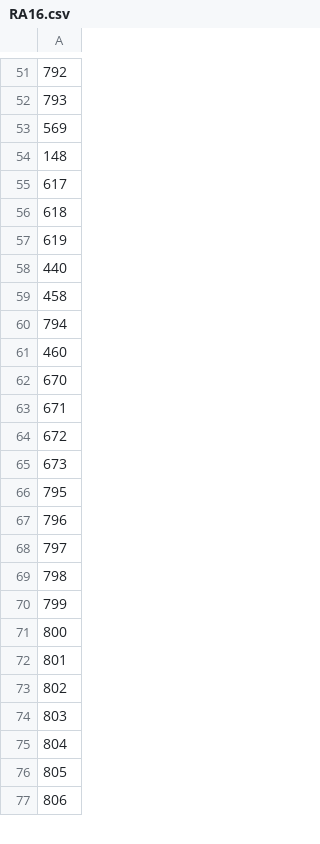
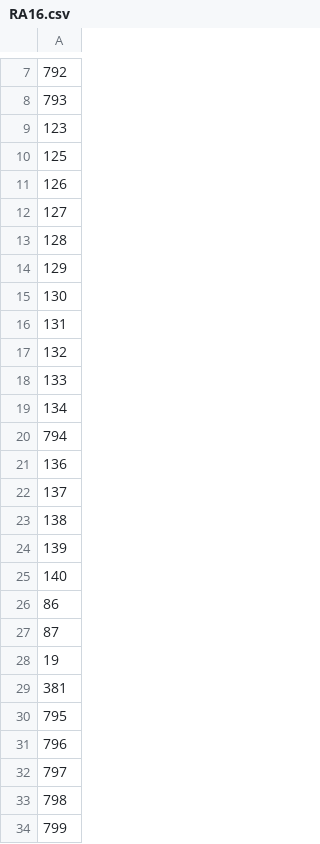
Before and after one commit to JoseAlbertoCarrascoFrancisco/Proyecto_BinniBus, a CSV file: Paradas/RA16.csv, drawn as a sheet; only a part is shown, gaps mark what is left out; the shorter side is filled out with more unchanged rows; addresses are those after the commit; the diff covers the shown part only; the diff names each change by its address in the sheet, - before the commit and + after, or states it on an @@ line.

```diff
--- a/Paradas/RA16.csv
+++ b/Paradas/RA16.csv
-A9: 569
+A9: 123
-A10: 148
+A10: 125
-A11: 617
+A11: 126
-A12: 618
+A12: 127
-A13: 619
+A13: 128
-A14: 440
+A14: 129
-A15: 458
+A15: 130
+row 16: 131
+row 17: 132
+row 18: 133
+row 19: 134
-A21: 460
+A21: 136
-A22: 670
+A22: 137
-A23: 671
+A23: 138
-A24: 672
+A24: 139
-A25: 673
+A25: 140
+row 26: 86
+row 27: 87
-row 29: 19
+row 28: 19
+row 29: 381
```
Also changed, not shown: 33 added rows, 41 removed rows, 2 moved rows and 1 edited cell elsewhere in this file, Paradas/RA13.csv, Paradas/RA14.csv, 18 other files.
